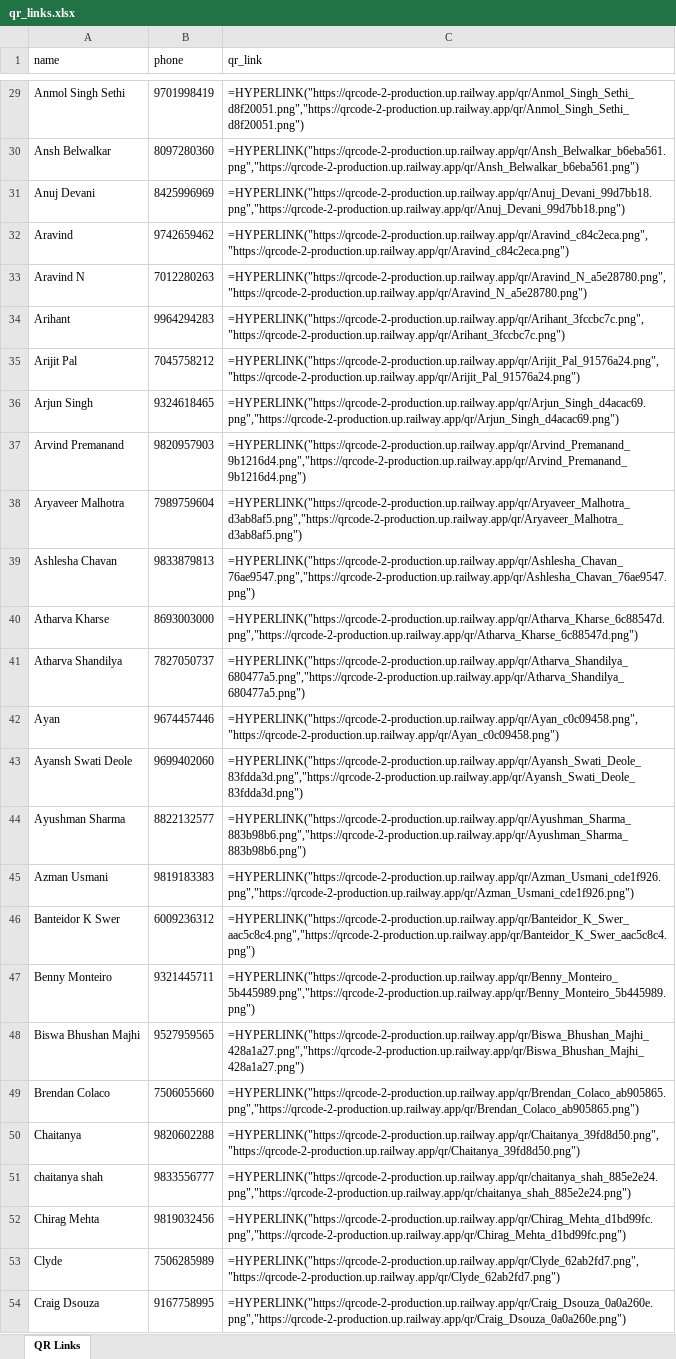
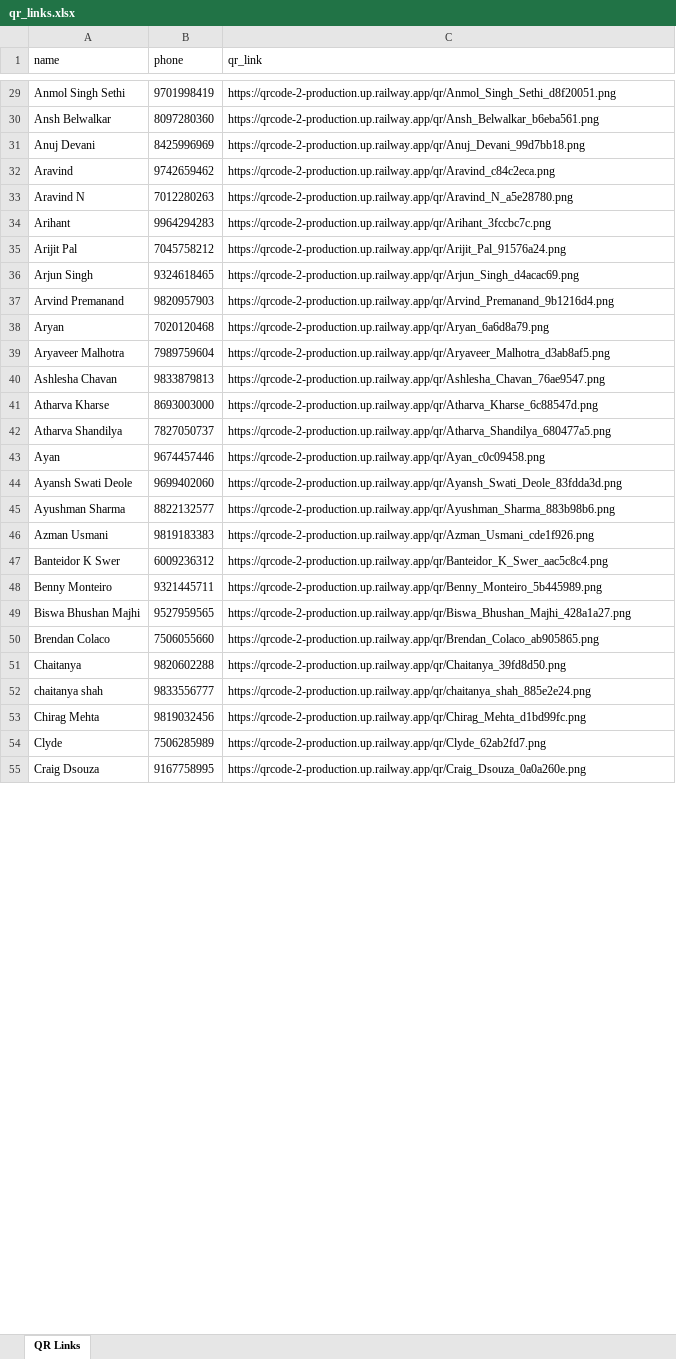
Before and after one commit to sloppysaint/QRCode-2, an Excel workbook: qr_links.xlsx, sheet QR Links, drawn as a sheet; only a part is shown, gaps mark what is left out; values as stored, in another font and other column widths than the file's, no borders; formulas without a stored value are shown as written; addresses are those after the commit; the diff covers the shown part only; the diff names each change by its address in the sheet, - before the commit and + after, or states it on an @@ line.

Commit message:
now deployed on railway

```diff
--- a/qr_links.xlsx (sheet QR Links)
+++ b/qr_links.xlsx (sheet QR Links)
-C29 (qr_link): =HYPERLINK("https://qrcode-2-production.up.railway.app/qr/Anmol_Singh_Sethi_d8f20051.png","https://qrcode-2-production.up.railway.app/qr/Anmol_Singh_Sethi_d8f20051.png")
+C29 (qr_link): https://qrcode-2-production.up.railway.app/qr/Anmol_Singh_Sethi_d8f20051.png
-C30 (qr_link): =HYPERLINK("https://qrcode-2-production.up.railway.app/qr/Ansh_Belwalkar_b6eba561.png","https://qrcode-2-production.up.railway.app/qr/Ansh_Belwalkar_b6eba561.png")
+C30 (qr_link): https://qrcode-2-production.up.railway.app/qr/Ansh_Belwalkar_b6eba561.png
-C31 (qr_link): =HYPERLINK("https://qrcode-2-production.up.railway.app/qr/Anuj_Devani_99d7bb18.png","https://qrcode-2-production.up.railway.app/qr/Anuj_Devani_99d7bb18.png")
+C31 (qr_link): https://qrcode-2-production.up.railway.app/qr/Anuj_Devani_99d7bb18.png
-C32 (qr_link): =HYPERLINK("https://qrcode-2-production.up.railway.app/qr/Aravind_c84c2eca.png","https://qrcode-2-production.up.railway.app/qr/Aravind_c84c2eca.png")
+C32 (qr_link): https://qrcode-2-production.up.railway.app/qr/Aravind_c84c2eca.png
-C33 (qr_link): =HYPERLINK("https://qrcode-2-production.up.railway.app/qr/Aravind_N_a5e28780.png","https://qrcode-2-production.up.railway.app/qr/Aravind_N_a5e28780.png")
+C33 (qr_link): https://qrcode-2-production.up.railway.app/qr/Aravind_N_a5e28780.png
-C34 (qr_link): =HYPERLINK("https://qrcode-2-production.up.railway.app/qr/Arihant_3fccbc7c.png","https://qrcode-2-production.up.railway.app/qr/Arihant_3fccbc7c.png")
+C34 (qr_link): https://qrcode-2-production.up.railway.app/qr/Arihant_3fccbc7c.png
-C35 (qr_link): =HYPERLINK("https://qrcode-2-production.up.railway.app/qr/Arijit_Pal_91576a24.png","https://qrcode-2-production.up.railway.app/qr/Arijit_Pal_91576a24.png")
+C35 (qr_link): https://qrcode-2-production.up.railway.app/qr/Arijit_Pal_91576a24.png
-C36 (qr_link): =HYPERLINK("https://qrcode-2-production.up.railway.app/qr/Arjun_Singh_d4acac69.png","https://qrcode-2-production.up.railway.app/qr/Arjun_Singh_d4acac69.png")
+C36 (qr_link): https://qrcode-2-production.up.railway.app/qr/Arjun_Singh_d4acac69.png
-C37 (qr_link): =HYPERLINK("https://qrcode-2-production.up.railway.app/qr/Arvind_Premanand_9b1216d4.png","https://qrcode-2-production.up.railway.app/qr/Arvind_Premanand_9b1216d4.png")
+C37 (qr_link): https://qrcode-2-production.up.railway.app/qr/Arvind_Premanand_9b1216d4.png
+row 38: Aryan | 7020120468 | https://qrcode-2-production.up.railway.app/qr/Aryan_6a6d8a79.png
-C39 (qr_link): =HYPERLINK("https://qrcode-2-production.up.railway.app/qr/Aryaveer_Malhotra_d3ab8af5.png","https://qrcode-2-production.up.railway.app/qr/Aryaveer_Malhotra_d3ab8af5.png")
+C39 (qr_link): https://qrcode-2-production.up.railway.app/qr/Aryaveer_Malhotra_d3ab8af5.png
-C40 (qr_link): =HYPERLINK("https://qrcode-2-production.up.railway.app/qr/Ashlesha_Chavan_76ae9547.png","https://qrcode-2-production.up.railway.app/qr/Ashlesha_Chavan_76ae9547.png")
+C40 (qr_link): https://qrcode-2-production.up.railway.app/qr/Ashlesha_Chavan_76ae9547.png
-C41 (qr_link): =HYPERLINK("https://qrcode-2-production.up.railway.app/qr/Atharva_Kharse_6c88547d.png","https://qrcode-2-production.up.railway.app/qr/Atharva_Kharse_6c88547d.png")
+C41 (qr_link): https://qrcode-2-production.up.railway.app/qr/Atharva_Kharse_6c88547d.png
-C42 (qr_link): =HYPERLINK("https://qrcode-2-production.up.railway.app/qr/Atharva_Shandilya_680477a5.png","https://qrcode-2-production.up.railway.app/qr/Atharva_Shandilya_680477a5.png")
+C42 (qr_link): https://qrcode-2-production.up.railway.app/qr/Atharva_Shandilya_680477a5.png
-C43 (qr_link): =HYPERLINK("https://qrcode-2-production.up.railway.app/qr/Ayan_c0c09458.png","https://qrcode-2-production.up.railway.app/qr/Ayan_c0c09458.png")
+C43 (qr_link): https://qrcode-2-production.up.railway.app/qr/Ayan_c0c09458.png
-C44 (qr_link): =HYPERLINK("https://qrcode-2-production.up.railway.app/qr/Ayansh_Swati_Deole_83fdda3d.png","https://qrcode-2-production.up.railway.app/qr/Ayansh_Swati_Deole_83fdda3d.png")
+C44 (qr_link): https://qrcode-2-production.up.railway.app/qr/Ayansh_Swati_Deole_83fdda3d.png
-C45 (qr_link): =HYPERLINK("https://qrcode-2-production.up.railway.app/qr/Ayushman_Sharma_883b98b6.png","https://qrcode-2-production.up.railway.app/qr/Ayushman_Sharma_883b98b6.png")
+C45 (qr_link): https://qrcode-2-production.up.railway.app/qr/Ayushman_Sharma_883b98b6.png
-C46 (qr_link): =HYPERLINK("https://qrcode-2-production.up.railway.app/qr/Azman_Usmani_cde1f926.png","https://qrcode-2-production.up.railway.app/qr/Azman_Usmani_cde1f926.png")
+C46 (qr_link): https://qrcode-2-production.up.railway.app/qr/Azman_Usmani_cde1f926.png
-C47 (qr_link): =HYPERLINK("https://qrcode-2-production.up.railway.app/qr/Banteidor_K_Swer_aac5c8c4.png","https://qrcode-2-production.up.railway.app/qr/Banteidor_K_Swer_aac5c8c4.png")
+C47 (qr_link): https://qrcode-2-production.up.railway.app/qr/Banteidor_K_Swer_aac5c8c4.png
-C48 (qr_link): =HYPERLINK("https://qrcode-2-production.up.railway.app/qr/Benny_Monteiro_5b445989.png","https://qrcode-2-production.up.railway.app/qr/Benny_Monteiro_5b445989.png")
+C48 (qr_link): https://qrcode-2-production.up.railway.app/qr/Benny_Monteiro_5b445989.png
-C49 (qr_link): =HYPERLINK("https://qrcode-2-production.up.railway.app/qr/Biswa_Bhushan_Majhi_428a1a27.png","https://qrcode-2-production.up.railway.app/qr/Biswa_Bhushan_Majhi_428a1a27.png")
+C49 (qr_link): https://qrcode-2-production.up.railway.app/qr/Biswa_Bhushan_Majhi_428a1a27.png
-C50 (qr_link): =HYPERLINK("https://qrcode-2-production.up.railway.app/qr/Brendan_Colaco_ab905865.png","https://qrcode-2-production.up.railway.app/qr/Brendan_Colaco_ab905865.png")
+C50 (qr_link): https://qrcode-2-production.up.railway.app/qr/Brendan_Colaco_ab905865.png
-C51 (qr_link): =HYPERLINK("https://qrcode-2-production.up.railway.app/qr/Chaitanya_39fd8d50.png","https://qrcode-2-production.up.railway.app/qr/Chaitanya_39fd8d50.png")
+C51 (qr_link): https://qrcode-2-production.up.railway.app/qr/Chaitanya_39fd8d50.png
-C52 (qr_link): =HYPERLINK("https://qrcode-2-production.up.railway.app/qr/chaitanya_shah_885e2e24.png","https://qrcode-2-production.up.railway.app/qr/chaitanya_shah_885e2e24.png")
+C52 (qr_link): https://qrcode-2-production.up.railway.app/qr/chaitanya_shah_885e2e24.png
-C53 (qr_link): =HYPERLINK("https://qrcode-2-production.up.railway.app/qr/Chirag_Mehta_d1bd99fc.png","https://qrcode-2-production.up.railway.app/qr/Chirag_Mehta_d1bd99fc.png")
+C53 (qr_link): https://qrcode-2-production.up.railway.app/qr/Chirag_Mehta_d1bd99fc.png
-C54 (qr_link): =HYPERLINK("https://qrcode-2-production.up.railway.app/qr/Clyde_62ab2fd7.png","https://qrcode-2-production.up.railway.app/qr/Clyde_62ab2fd7.png")
+C54 (qr_link): https://qrcode-2-production.up.railway.app/qr/Clyde_62ab2fd7.png
-C55 (qr_link): =HYPERLINK("https://qrcode-2-production.up.railway.app/qr/Craig_Dsouza_0a0a260e.png","https://qrcode-2-production.up.railway.app/qr/Craig_Dsouza_0a0a260e.png")
+C55 (qr_link): https://qrcode-2-production.up.railway.app/qr/Craig_Dsouza_0a0a260e.png
```
Also changed, not shown: 216 edited cells elsewhere in this sheet, data.xlsx, 1 other file.
